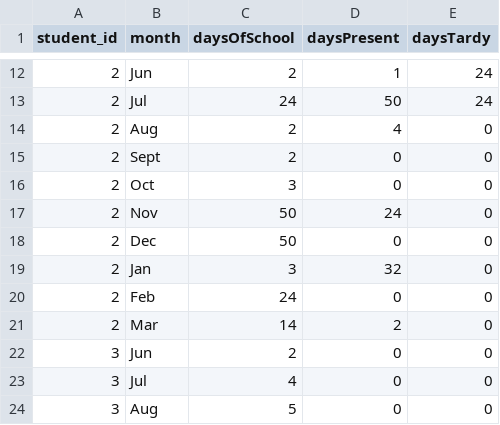
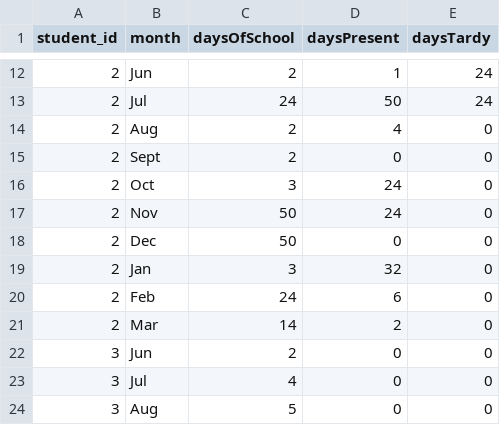
Before and after one commit to w1iii/Student-Grade-Management-System, a CSV file: students/grade_1_attendance.csv, drawn as a sheet; only a part is shown, gaps mark what is left out.

```diff
--- a/students/grade_1_attendance.csv
+++ b/students/grade_1_attendance.csv
@@ -15,3 +15,3 @@ student_id,month,daysOfSchool,daysPresent,daysTardy
 2,Sept,2,0,0
-2,Oct,3,0,0
+2,Oct,3,24,0
 2,Nov,50,24,0
@@ -19,3 +19,3 @@ student_id,month,daysOfSchool,daysPresent,daysTardy
 2,Jan,3,32,0
-2,Feb,24,0,0
+2,Feb,24,6,0
 2,Mar,14,2,0
```
Also changed, not shown: students/grade_1.csv, students/grade_1_traits.csv, 2 other files.
